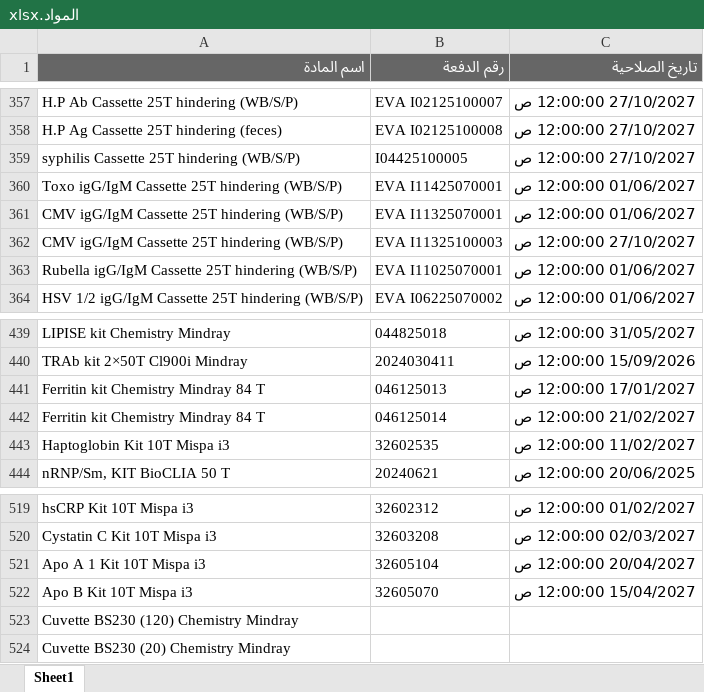
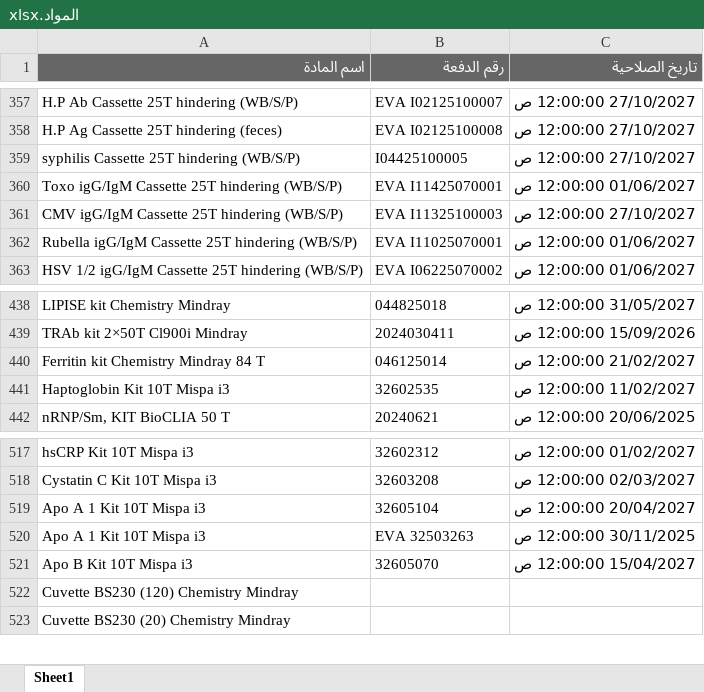
Before and after one commit to abdallawolf92/expiry-check, an Excel workbook: المواد.xlsx, sheet Sheet1, drawn as a sheet; only a part is shown, gaps mark what is left out; values as stored, in another font and other column widths than the file's, no borders; removed rows and columns are numbered as before the commit, all else as after; the diff covers the shown part only; the diff names each change by its address in the sheet, - before the commit and + after, or states it on an @@ line.

```diff
--- a/المواد.xlsx (sheet Sheet1)
+++ b/المواد.xlsx (sheet Sheet1)
-row 361: CMV igG/IgM Cassette 25T hindering (WB/S/P) | EVA I11325070001 | 01/06/2027 12:00:00 ص
-row 441: Ferritin kit Chemistry Mindray 84 T | 046125013 | 17/01/2027 12:00:00 ص
+row 520: Apo A 1 Kit 10T Mispa i3 | EVA 32503263 | 30/11/2025 12:00:00 ص
```
Also changed, not shown: 5 added rows and 5 removed rows elsewhere in this sheet.
